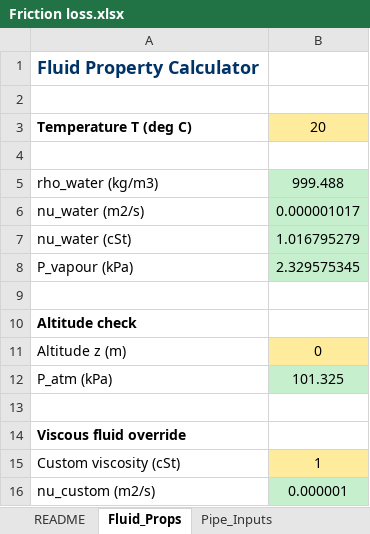
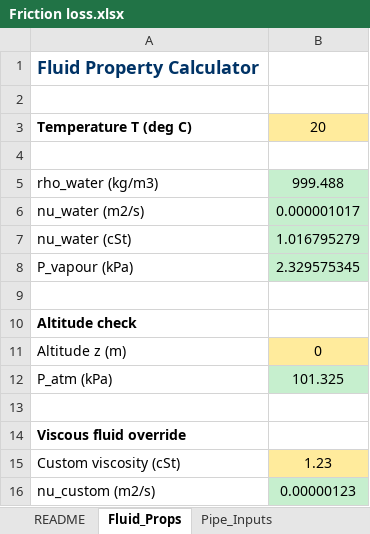
Before and after one commit to nevermabvuu/PumpMasterPro, an Excel workbook: Documentation/Friction loss.xlsx, sheet Fluid_Props, drawn as a sheet; values as stored, in another font and other column widths than the file's, no borders; the diff names each change by its address in the sheet, - before the commit and + after, or states it on an @@ line.

```diff
--- a/Documentation/Friction loss.xlsx (sheet Fluid_Props)
+++ b/Documentation/Friction loss.xlsx (sheet Fluid_Props)
-B15: 1
+B15: 1.23
-B16: 0.000001
+B16: 0.00000123
```
Also changed, not shown: sheet Pipe_Inputs, sheet Darcy_Weisbach, sheet Hazen_Williams, sheet Slurry_Durand, sheet Minor_Losses, formulas that keep their value, 7 other files.
